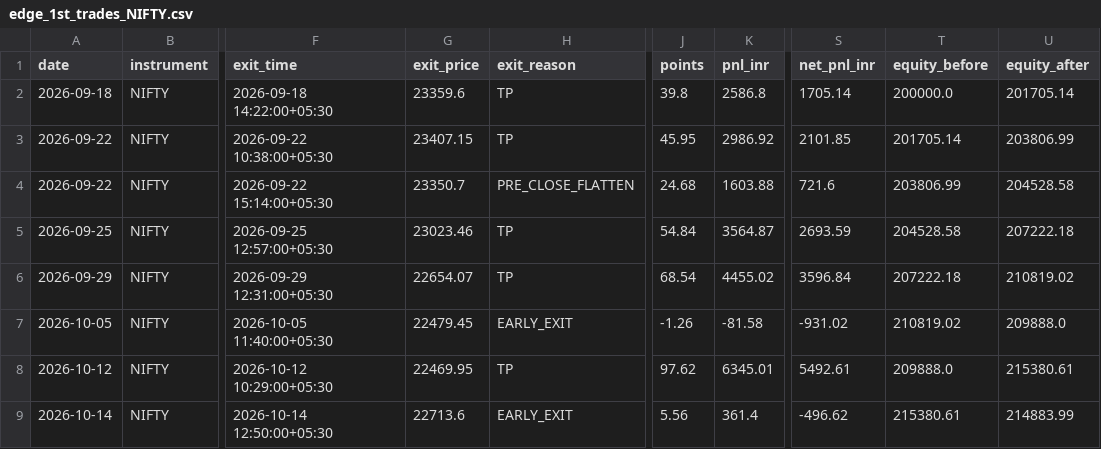
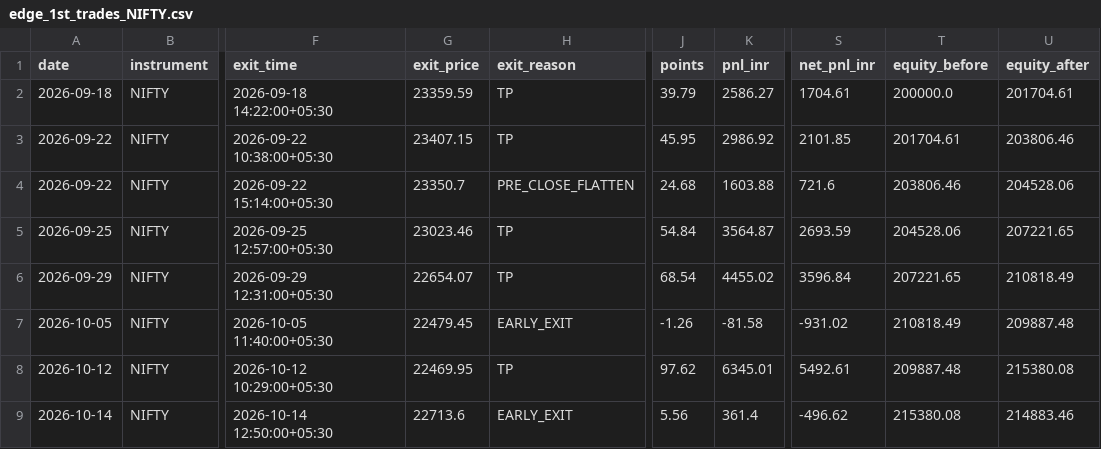
Before and after one commit to Abhirajsinh2/Edge-1st, a CSV file: edge_1st_trades_NIFTY.csv, drawn as a sheet; only a part is shown, gaps mark what is left out; the diff names each change by its address in the sheet, - before the commit and + after, or states it on an @@ line.

```diff
--- a/edge_1st_trades_NIFTY.csv
+++ b/edge_1st_trades_NIFTY.csv
-G2 (exit_price): 23359.6
+G2 (exit_price): 23359.59
-J2 (points): 39.8
+J2 (points): 39.79
-K2 (pnl_inr): 2586.8
+K2 (pnl_inr): 2586.27
-S2 (net_pnl_inr): 1705.14
+S2 (net_pnl_inr): 1704.61
-U2 (equity_after): 201705.14
+U2 (equity_after): 201704.61
-T3 (equity_before): 201705.14
+T3 (equity_before): 201704.61
-U3 (equity_after): 203806.99
+U3 (equity_after): 203806.46
-T4 (equity_before): 203806.99
+T4 (equity_before): 203806.46
-U4 (equity_after): 204528.58
+U4 (equity_after): 204528.06
-T5 (equity_before): 204528.58
+T5 (equity_before): 204528.06
-U5 (equity_after): 207222.18
+U5 (equity_after): 207221.65
-T6 (equity_before): 207222.18
+T6 (equity_before): 207221.65
-U6 (equity_after): 210819.02
+U6 (equity_after): 210818.49
-T7 (equity_before): 210819.02
+T7 (equity_before): 210818.49
-U7 (equity_after): 209888.0
+U7 (equity_after): 209887.48
-T8 (equity_before): 209888.0
+T8 (equity_before): 209887.48
-U8 (equity_after): 215380.61
+U8 (equity_after): 215380.08
-T9 (equity_before): 215380.61
+T9 (equity_before): 215380.08
-U9 (equity_after): 214883.99
+U9 (equity_after): 214883.46
```
Also changed, not shown: 3 other files.
